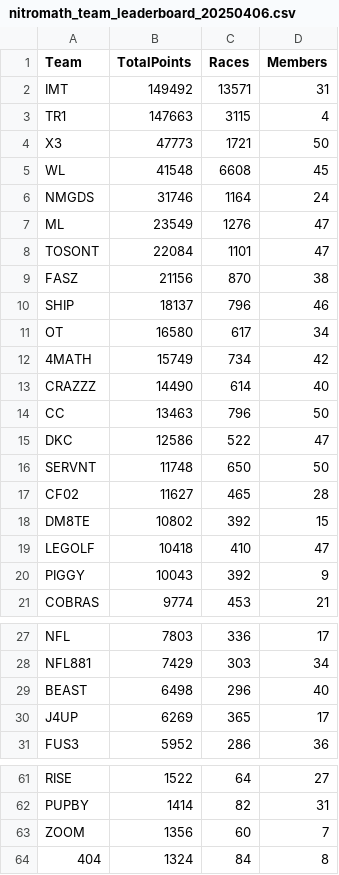
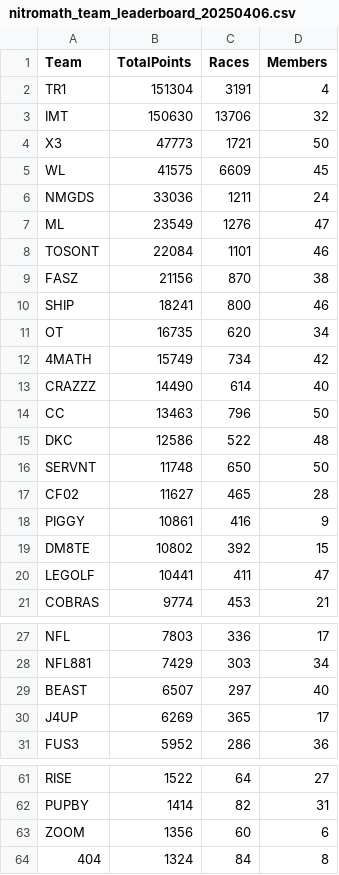
Before and after one commit to nincaleb/nitromathlb, a CSV file: csv_archive/nitromath_team_leaderboard_20250406.csv, drawn as a sheet; only a part is shown, gaps mark what is left out.

```diff
--- a/csv_archive/nitromath_team_leaderboard_20250406.csv
+++ b/csv_archive/nitromath_team_leaderboard_20250406.csv
@@ -1,12 +1,12 @@
 Team,TotalPoints,Races,Members
-IMT,149492,13571,31
-TR1,147663,3115,4
+TR1,151304,3191,4
+IMT,150630,13706,32
 X3,47773,1721,50
-WL,41548,6608,45
-NMGDS,31746,1164,24
+WL,41575,6609,45
+NMGDS,33036,1211,24
 ML,23549,1276,47
-TOSONT,22084,1101,47
+TOSONT,22084,1101,46
 FASZ,21156,870,38
-SHIP,18137,796,46
-OT,16580,617,34
+SHIP,18241,800,46
+OT,16735,620,34
 4MATH,15749,734,42
@@ -14,8 +14,8 @@ CRAZZZ,14490,614,40
 CC,13463,796,50
-DKC,12586,522,47
+DKC,12586,522,48
 SERVNT,11748,650,50
 CF02,11627,465,28
+PIGGY,10861,416,9
 DM8TE,10802,392,15
-LEGOLF,10418,410,47
-PIGGY,10043,392,9
+LEGOLF,10441,411,47
 COBRAS,9774,453,21
@@ -28,3 +28,3 @@ NFL,7803,336,17
 NFL881,7429,303,34
-BEAST,6498,296,40
+BEAST,6507,297,40
 J4UP,6269,365,17
@@ -62,3 +62,3 @@ RISE,1522,64,27
 PUPBY,1414,82,31
-ZOOM,1356,60,7
+ZOOM,1356,60,6
 404,1324,84,8
```
Also changed, not shown: csv_archive/nitromath_season_leaderboard_20250406.csv, 1 other file.
